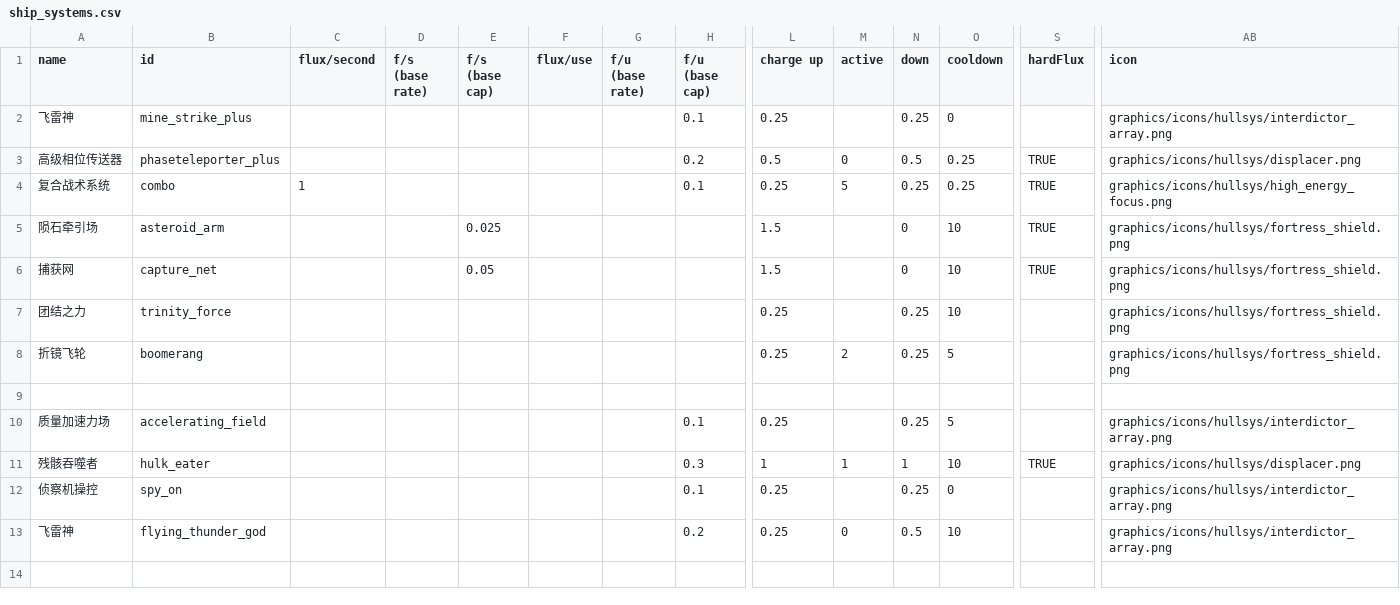
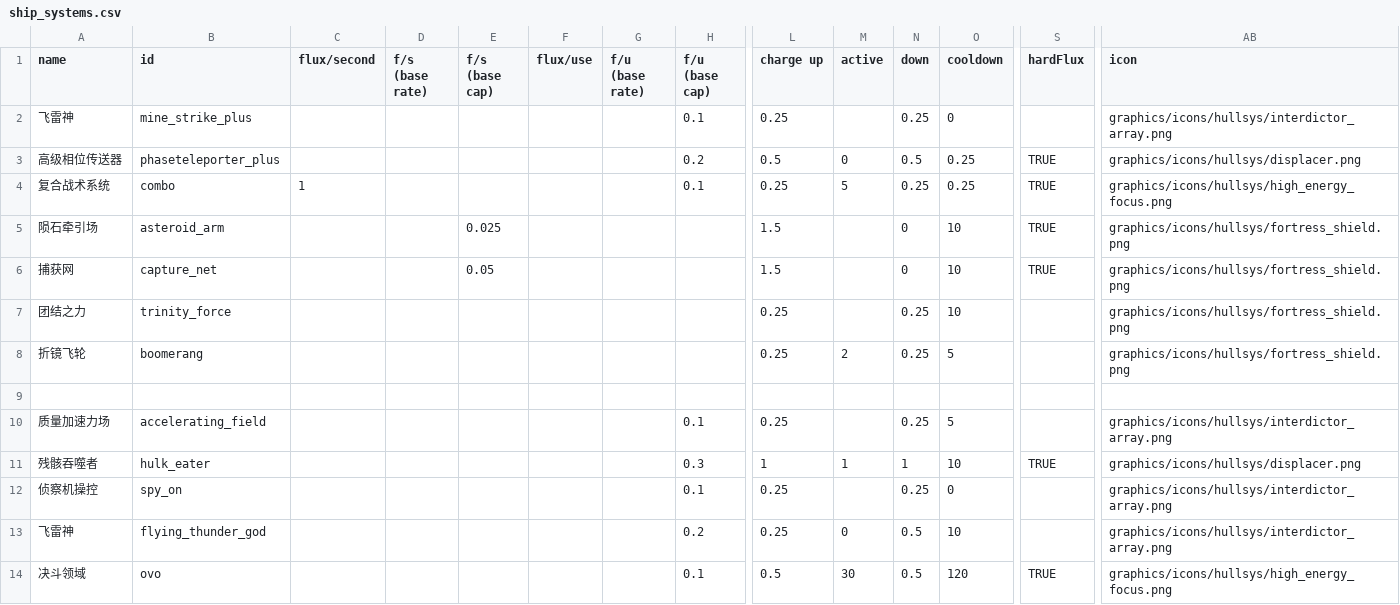
Before and after one commit to zyx547864023/MoreFun, a CSV file: data/shipsystems/ship_systems.csv, drawn as a sheet; only a part is shown, gaps mark what is left out; rows hold the shown columns only; the diff names each change by its address in the sheet, - before the commit and + after, or states it on an @@ line.

```diff
--- a/data/shipsystems/ship_systems.csv
+++ b/data/shipsystems/ship_systems.csv
+row 14: 决斗领域 | ovo |  |  |  |  |  | 0.1 | 0.5 | 30 | 0.5 | 120 | TRUE | graphics/icons/hullsys/high_energy_focus.png
```
Also changed, not shown: data/hulls/ship_data.csv, 3 other files.
